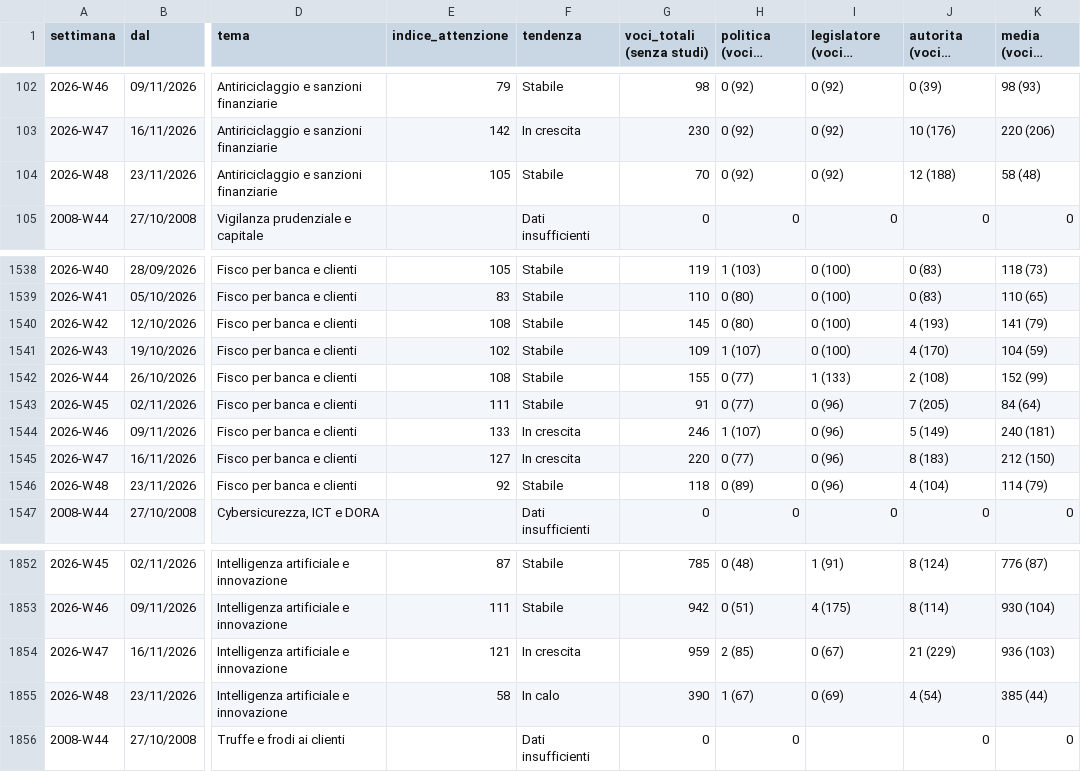
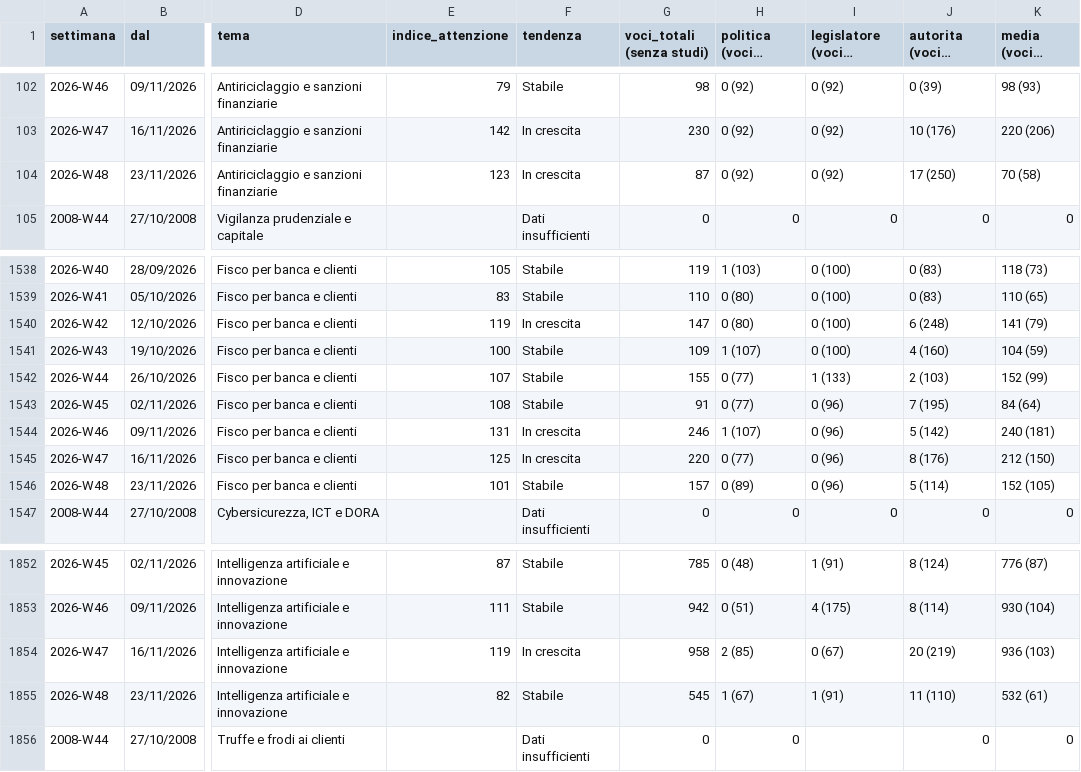
Before and after one commit to nicotena37/vp-alert-feed, a CSV file: archivio/indice_temi.csv, drawn as a sheet; only a part is shown, gaps mark what is left out; long unchanged cells end in …; the diff covers the shown part only; the diff names each change by its address in the sheet, - before the commit and + after, or states it on an @@ line.

```diff
--- a/archivio/indice_temi.csv
+++ b/archivio/indice_temi.csv
-E104 (indice_attenzione): 105
+E104 (indice_attenzione): 123
-F104 (tendenza): Stabile
+F104 (tendenza): In crescita
-G104 (voci_totali (senza studi)): 70
+G104 (voci_totali (senza studi)): 87
-J104 (autorita (voci e indice)): 12 (188)
+J104 (autorita (voci e indice)): 17 (250)
-K104 (media (voci e indice)): 58 (48)
+K104 (media (voci e indice)): 70 (58)
-E1540 (indice_attenzione): 108
+E1540 (indice_attenzione): 119
-F1540 (tendenza): Stabile
+F1540 (tendenza): In crescita
-G1540 (voci_totali (senza studi)): 145
+G1540 (voci_totali (senza studi)): 147
-J1540 (autorita (voci e indice)): 4 (193)
+J1540 (autorita (voci e indice)): 6 (248)
-E1541 (indice_attenzione): 102
+E1541 (indice_attenzione): 100
-J1541 (autorita (voci e indice)): 4 (170)
+J1541 (autorita (voci e indice)): 4 (160)
-E1542 (indice_attenzione): 108
+E1542 (indice_attenzione): 107
-J1542 (autorita (voci e indice)): 2 (108)
+J1542 (autorita (voci e indice)): 2 (103)
-E1543 (indice_attenzione): 111
+E1543 (indice_attenzione): 108
-J1543 (autorita (voci e indice)): 7 (205)
+J1543 (autorita (voci e indice)): 7 (195)
-E1544 (indice_attenzione): 133
+E1544 (indice_attenzione): 131
-J1544 (autorita (voci e indice)): 5 (149)
+J1544 (autorita (voci e indice)): 5 (142)
-E1545 (indice_attenzione): 127
+E1545 (indice_attenzione): 125
-J1545 (autorita (voci e indice)): 8 (183)
+J1545 (autorita (voci e indice)): 8 (176)
-E1546 (indice_attenzione): 92
+E1546 (indice_attenzione): 101
-G1546 (voci_totali (senza studi)): 118
+G1546 (voci_totali (senza studi)): 157
-J1546 (autorita (voci e indice)): 4 (104)
+J1546 (autorita (voci e indice)): 5 (114)
-K1546 (media (voci e indice)): 114 (79)
+K1546 (media (voci e indice)): 152 (105)
-E1854 (indice_attenzione): 121
+E1854 (indice_attenzione): 119
-G1854 (voci_totali (senza studi)): 959
+G1854 (voci_totali (senza studi)): 958
-J1854 (autorita (voci e indice)): 21 (229)
+J1854 (autorita (voci e indice)): 20 (219)
-E1855 (indice_attenzione): 58
+E1855 (indice_attenzione): 82
-F1855 (tendenza): In calo
+F1855 (tendenza): Stabile
-G1855 (voci_totali (senza studi)): 390
+G1855 (voci_totali (senza studi)): 545
-I1855 (legislatore (voci e indice)): 0 (69)
+I1855 (legislatore (voci e indice)): 1 (91)
-J1855 (autorita (voci e indice)): 4 (54)
+J1855 (autorita (voci e indice)): 11 (110)
-K1855 (media (voci e indice)): 385 (44)
+K1855 (media (voci e indice)): 532 (61)
```
Also changed, not shown: 87 edited cells elsewhere in this file, archivio/conteggi.csv, archivio/settimanale.csv, 7 other files.
